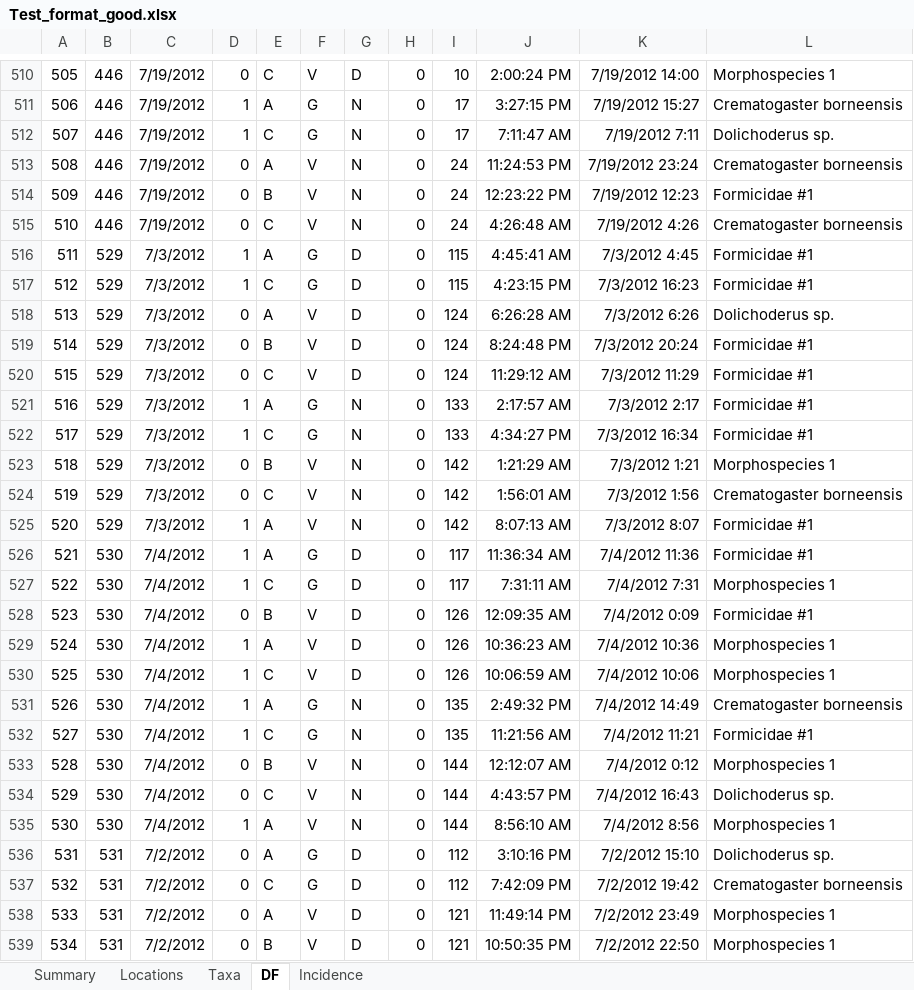
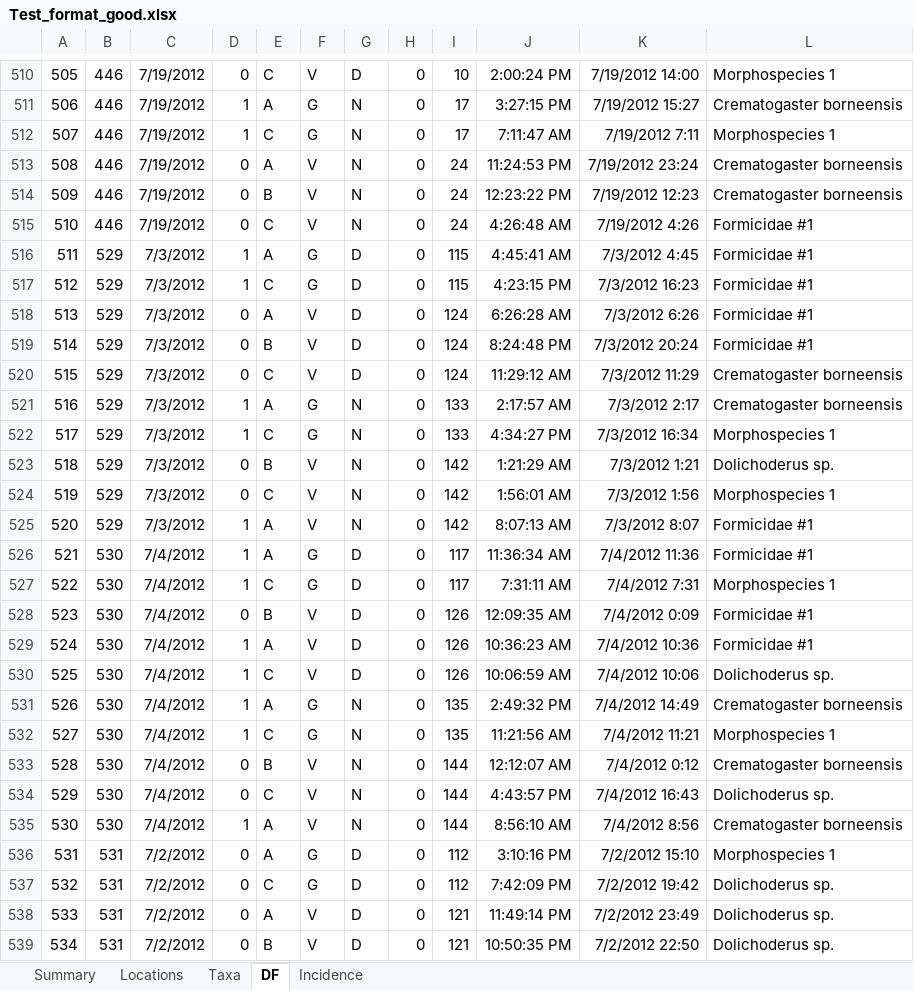
Before and after one commit to ImperialCollegeLondon/safedata_validator, an Excel workbook: Test_format_good.xlsx, sheet DF, drawn as a sheet; only a part is shown, gaps mark what is left out; values as stored, in another font and other column widths than the file's, no borders; the diff covers the shown part only; the diff names each change by its address in the sheet, - before the commit and + after, or states it on an @@ line.

```diff
--- a/Test_format_good.xlsx (sheet DF)
+++ b/Test_format_good.xlsx (sheet DF)
-L512: Dolichoderus sp.
+L512: Morphospecies 1
-L514: Formicidae #1
+L514: Crematogaster borneensis
-L515: Crematogaster borneensis
+L515: Formicidae #1
-L518: Dolichoderus sp.
+L518: Formicidae #1
-L520:L521: Formicidae #1
+L520:L521: Crematogaster borneensis
-L522: Formicidae #1
+L522: Morphospecies 1
-L523: Morphospecies 1
+L523: Dolichoderus sp.
-L524: Crematogaster borneensis
+L524: Morphospecies 1
-L529: Morphospecies 1
+L529: Formicidae #1
-L530: Morphospecies 1
+L530: Dolichoderus sp.
-L532: Formicidae #1
+L532: Morphospecies 1
-L533: Morphospecies 1
+L533: Crematogaster borneensis
-L535: Morphospecies 1
+L535: Crematogaster borneensis
-L536: Dolichoderus sp.
+L536: Morphospecies 1
-L537: Crematogaster borneensis
+L537: Dolichoderus sp.
-L538:L539: Morphospecies 1
+L538:L539: Dolichoderus sp.
```
Also changed, not shown: 746 edited cells elsewhere in this sheet, sheet Summary, Test_format_bad.xlsx, 1 other file.
